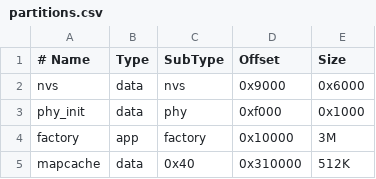
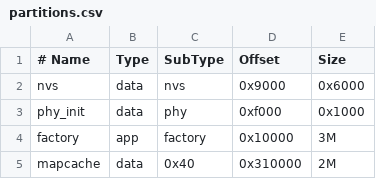
Before and after one commit to TheMonkeyz/esp32-s3-weather, a CSV file: partitions.csv, drawn as a sheet.

```diff
--- a/partitions.csv
+++ b/partitions.csv
@@ -4,2 +4,2 @@ phy_init, data, phy,     0xf000,   0x1000,
 factory,  app,  factory, 0x10000,  3M,
-mapcache, data, 0x40,    0x310000, 512K,
+mapcache, data, 0x40,    0x310000, 2M,
```
Also changed, not shown: 7 other files.
